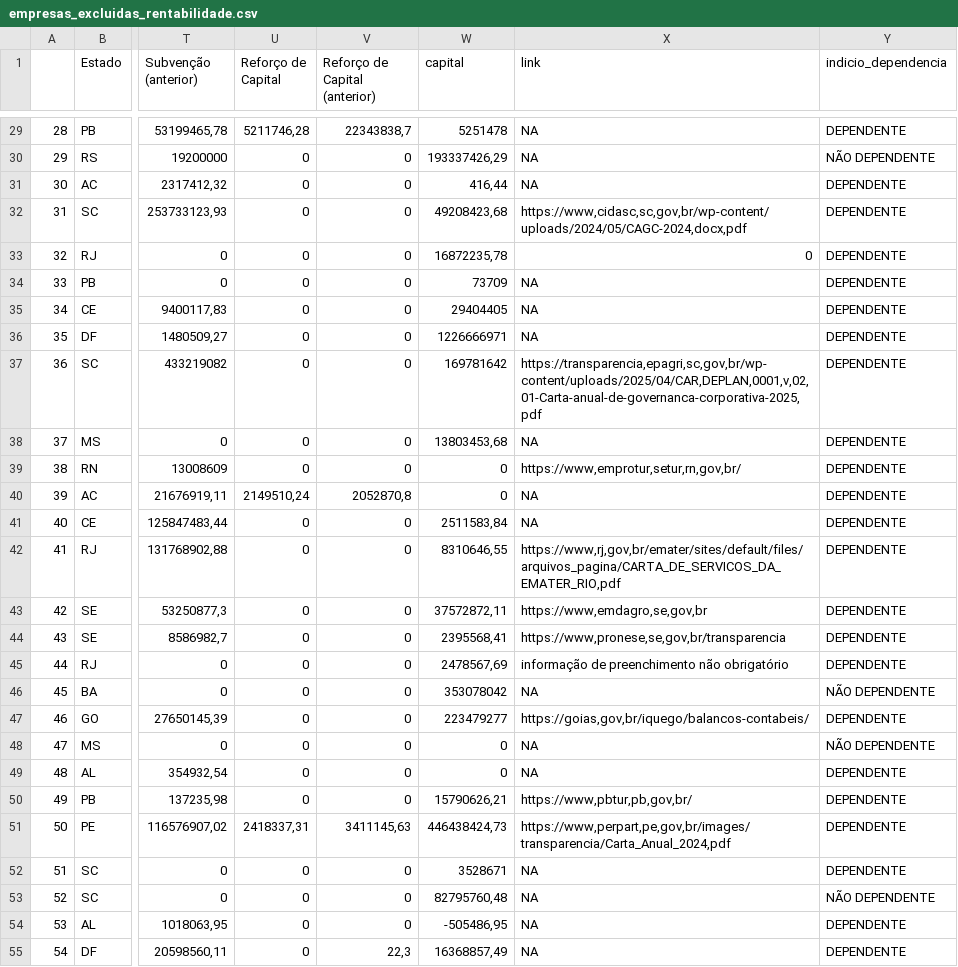
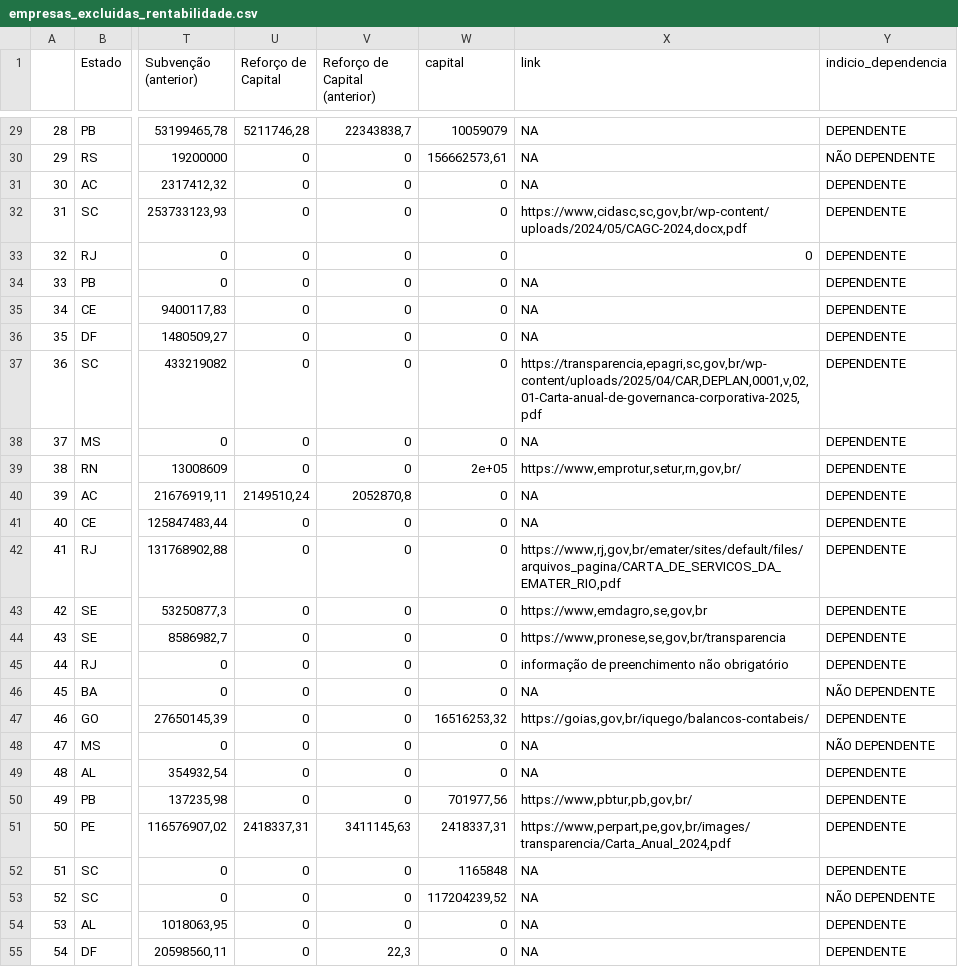
Before and after one commit to tesouro/empresas-estados, a CSV file: v2025/empresas_excluidas_rentabilidade.csv, drawn as a sheet; only a part is shown, gaps mark what is left out; the diff covers the shown part only; the diff names each change by its address in the sheet, - before the commit and + after, or states it on an @@ line.

```diff
--- a/v2025/empresas_excluidas_rentabilidade.csv
+++ b/v2025/empresas_excluidas_rentabilidade.csv
-W29 (capital): 5251478
+W29 (capital): 10059079
-W30 (capital): 193337426,29
+W30 (capital): 156662573,61
-W31 (capital): 416,44
+W31 (capital): 0
-W32 (capital): 49208423,68
+W32 (capital): 0
-W33 (capital): 16872235,78
+W33 (capital): 0
-W34 (capital): 73709
+W34 (capital): 0
-W35 (capital): 29404405
+W35 (capital): 0
-W36 (capital): 1226666971
+W36 (capital): 0
-W37 (capital): 169781642
+W37 (capital): 0
-W38 (capital): 13803453,68
+W38 (capital): 0
-W39 (capital): 0
+W39 (capital): 2e+05
-W41 (capital): 2511583,84
+W41 (capital): 0
-W42 (capital): 8310646,55
+W42 (capital): 0
-W43 (capital): 37572872,11
+W43 (capital): 0
-W44 (capital): 2395568,41
+W44 (capital): 0
-W45 (capital): 2478567,69
+W45 (capital): 0
-W46 (capital): 353078042
+W46 (capital): 0
-W47 (capital): 223479277
+W47 (capital): 16516253,32
-W50 (capital): 15790626,21
+W50 (capital): 701977,56
-W51 (capital): 446438424,73
+W51 (capital): 2418337,31
-W52 (capital): 3528671
+W52 (capital): 1165848
-W53 (capital): 82795760,48
+W53 (capital): 117204239,52
-W54 (capital): -505486,95
+W54 (capital): 0
-W55 (capital): 16368857,49
+W55 (capital): 0
```
Also changed, not shown: 22 edited cells elsewhere in this file, v2025/dados/dados.csv, v2025/dados/dados_cards.csv, 57 other files.
